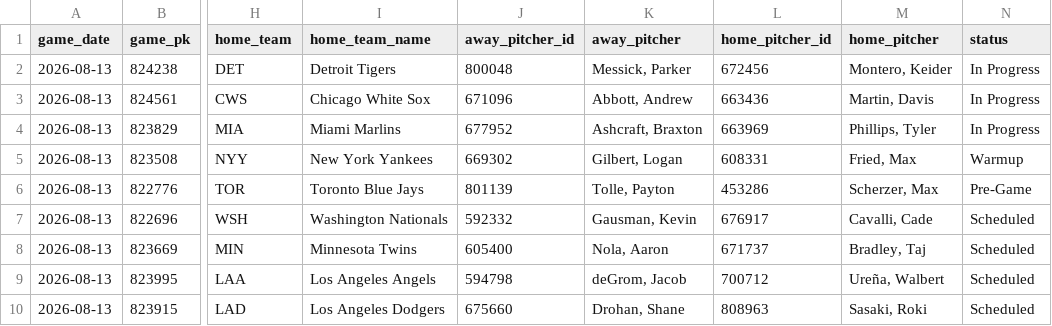
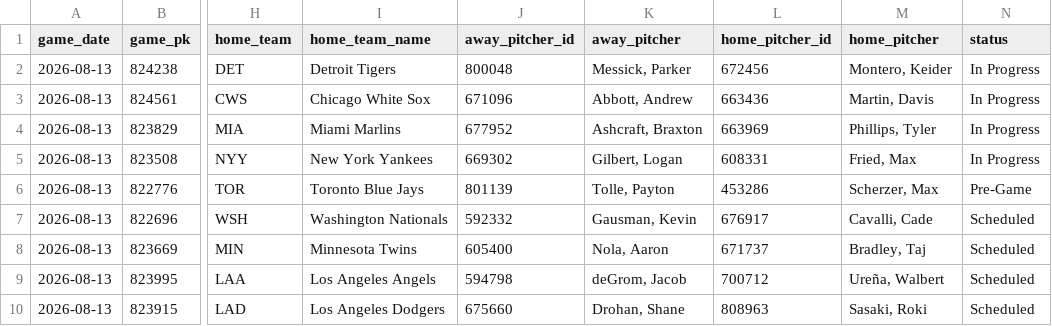
Before and after one commit to johnnydoe314/mlb-data, a CSV file: data/probable_pitchers.csv, drawn as a sheet; only a part is shown, gaps mark what is left out; the diff names each change by its address in the sheet, - before the commit and + after, or states it on an @@ line.

Commit message:
Pitchers update 18:28 UTC

```diff
--- a/data/probable_pitchers.csv
+++ b/data/probable_pitchers.csv
-N5 (status): Warmup
+N5 (status): In Progress
```
